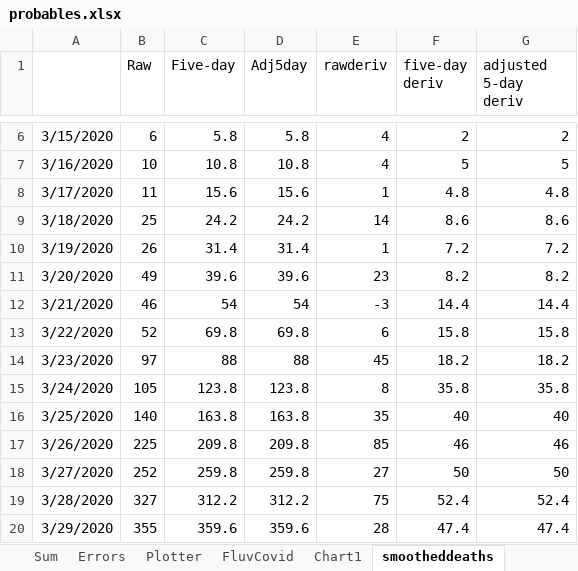
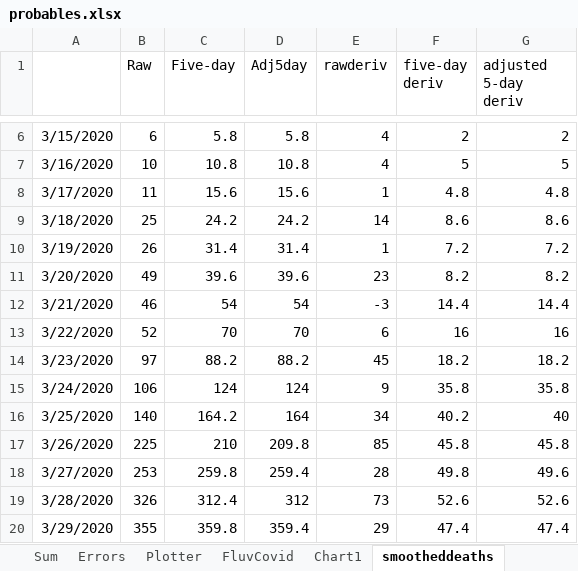
Before and after one commit to cgseife/nyccovid, an Excel workbook: excelsheets/probables.xlsx, sheet smootheddeaths, drawn as a sheet; only a part is shown, gaps mark what is left out; values as stored, in another font and other column widths than the file's, no borders; the diff covers the shown part only; the diff names each change by its address in the sheet, - before the commit and + after, or states it on an @@ line.

```diff
--- a/excelsheets/probables.xlsx (sheet smootheddeaths)
+++ b/excelsheets/probables.xlsx (sheet smootheddeaths)
-C13 (Five-day): 69.8
+C13 (Five-day): 70
-D13 (Adj5day): 69.8
+D13 (Adj5day): 70
-F13 (five-day deriv): 15.8
+F13 (five-day deriv): 16
-G13 (adjusted 5-day deriv): 15.8
+G13 (adjusted 5-day deriv): 16
-C14 (Five-day): 88
+C14 (Five-day): 88.2
-D14 (Adj5day): 88
+D14 (Adj5day): 88.2
-B15 (Raw): 105
+B15 (Raw): 106
-C15 (Five-day): 123.8
+C15 (Five-day): 124
-D15 (Adj5day): 123.8
+D15 (Adj5day): 124
-E15 (rawderiv): 8
+E15 (rawderiv): 9
-C16 (Five-day): 163.8
+C16 (Five-day): 164.2
-D16 (Adj5day): 163.8
+D16 (Adj5day): 164
-E16 (rawderiv): 35
+E16 (rawderiv): 34
-F16 (five-day deriv): 40
+F16 (five-day deriv): 40.2
-C17 (Five-day): 209.8
+C17 (Five-day): 210
-F17 (five-day deriv): 46
+F17 (five-day deriv): 45.8
-G17 (adjusted 5-day deriv): 46
+G17 (adjusted 5-day deriv): 45.8
-B18 (Raw): 252
+B18 (Raw): 253
-D18 (Adj5day): 259.8
+D18 (Adj5day): 259.4
-E18 (rawderiv): 27
+E18 (rawderiv): 28
-F18 (five-day deriv): 50
+F18 (five-day deriv): 49.8
-G18 (adjusted 5-day deriv): 50
+G18 (adjusted 5-day deriv): 49.6
-B19 (Raw): 327
+B19 (Raw): 326
-C19 (Five-day): 312.2
+C19 (Five-day): 312.4
-D19 (Adj5day): 312.2
+D19 (Adj5day): 312
-E19 (rawderiv): 75
+E19 (rawderiv): 73
-F19 (five-day deriv): 52.4
+F19 (five-day deriv): 52.6
-G19 (adjusted 5-day deriv): 52.4
+G19 (adjusted 5-day deriv): 52.6
-C20 (Five-day): 359.6
+C20 (Five-day): 359.8
-D20 (Adj5day): 359.6
+D20 (Adj5day): 359.4
-E20 (rawderiv): 28
+E20 (rawderiv): 29
```
Also changed, not shown: 3 added rows and 182 edited cells elsewhere in this sheet, sheet Plotter, sheet Sum, sheet Confirmed, sheet Daily, charts or pictures, 9 other files.
